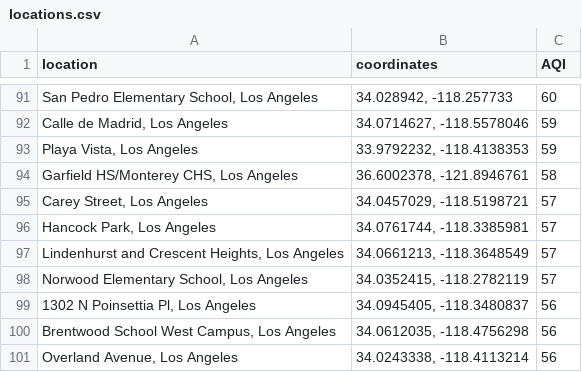
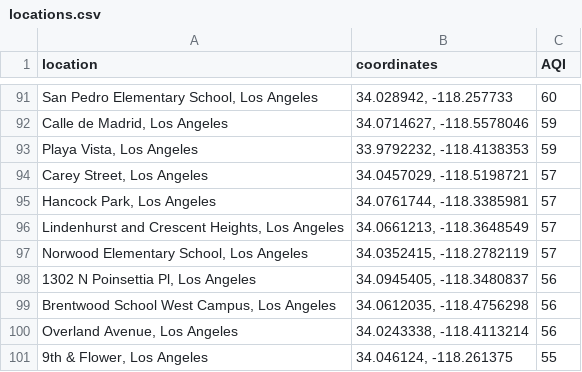
Before and after one commit to bhargavilanka/Air-Aware, a CSV file: Data/locations.csv, drawn as a sheet; only a part is shown, gaps mark what is left out; the shorter side is filled out with more unchanged rows.

```diff
--- a/Data/locations.csv
+++ b/Data/locations.csv
@@ -93,3 +93,2 @@ location,coordinates,AQI
 "Playa Vista, Los Angeles","33.9792232, -118.4138353",59
-"Garfield HS/Monterey CHS, Los Angeles","36.6002378, -121.8946761", 58
 "Carey Street, Los Angeles","34.0457029, -118.5198721",57
```
Also changed, not shown: Data/Air_Quality.csv.
